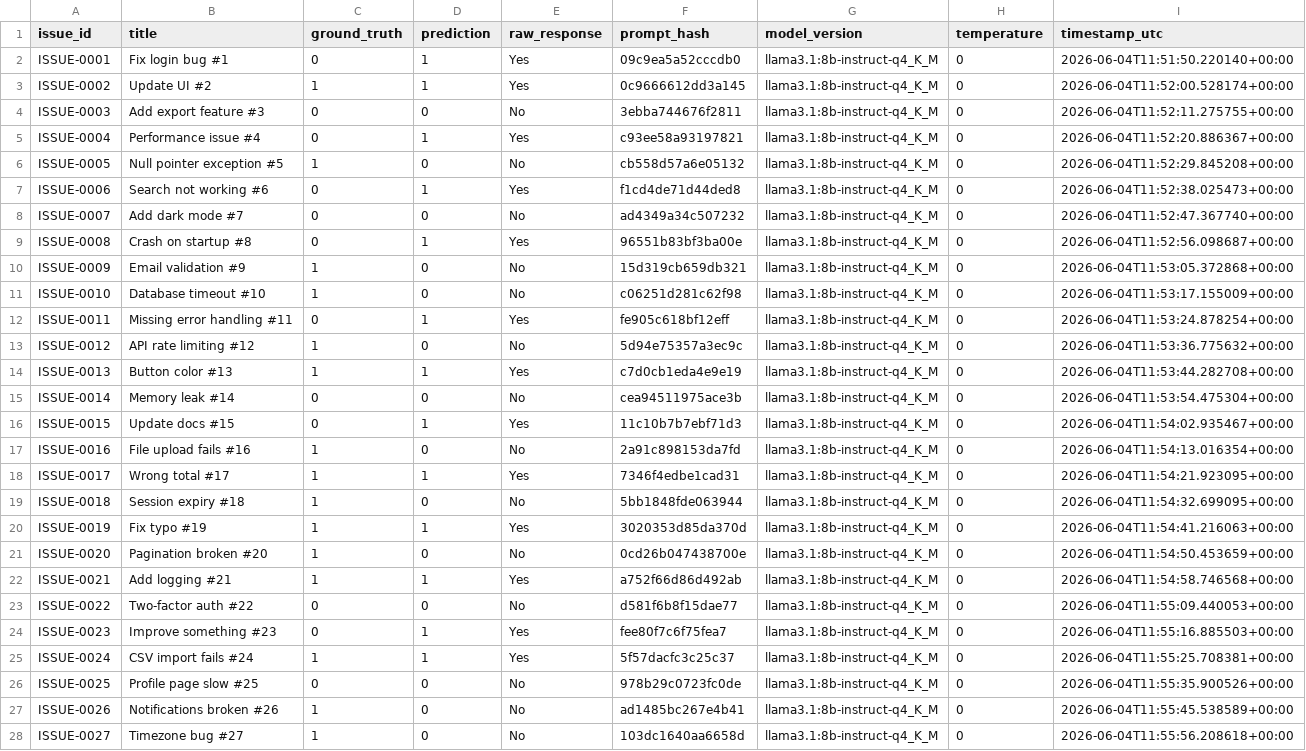
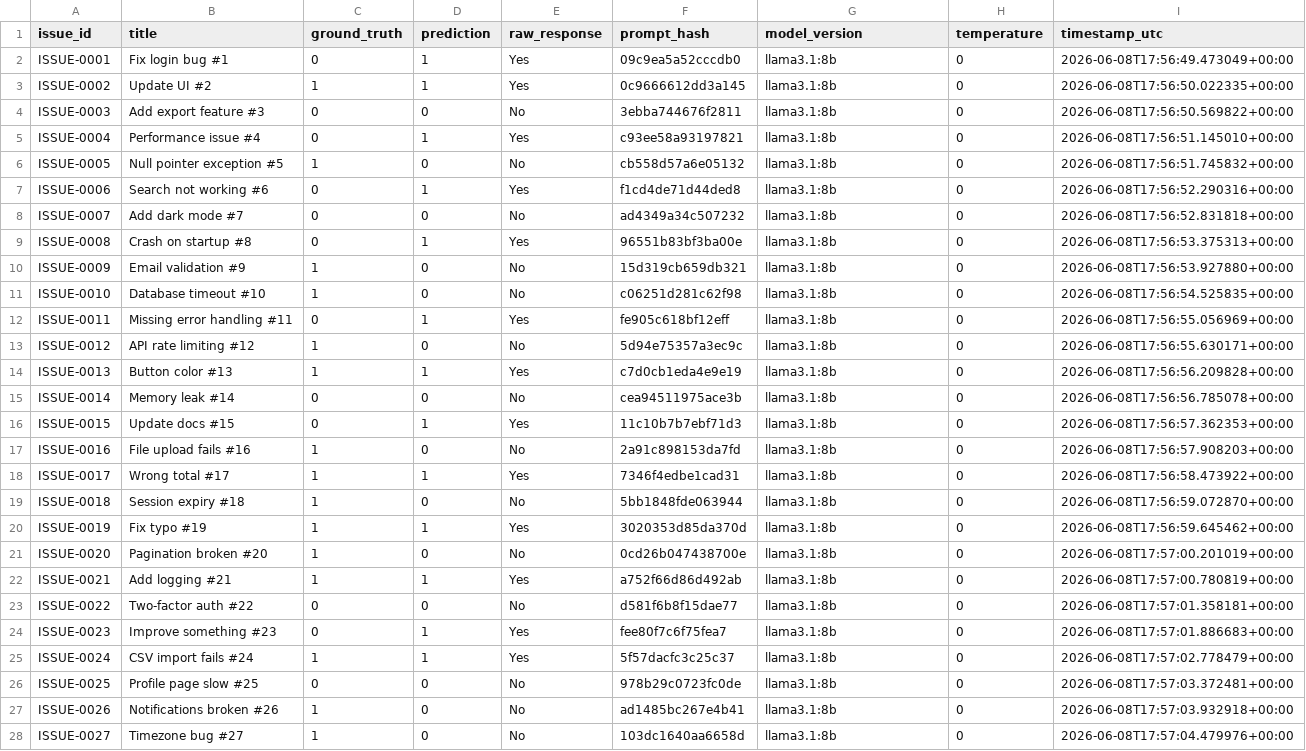
Before and after one commit to MShazilKhan7/llm_research, a CSV file: results/llama3.1/llama3.1_ambiguity_few_shot.csv, drawn as a sheet; only a part is shown; the diff covers the shown part only; the diff names each change by its address in the sheet, - before the commit and + after, or states it on an @@ line.

Commit message:
llama3.1 run for both tasks

```diff
--- a/results/llama3.1/llama3.1_ambiguity_few_shot.csv
+++ b/results/llama3.1/llama3.1_ambiguity_few_shot.csv
-G2:G28 (model_version): llama3.1:8b-instruct-q4_K_M
+G2:G28 (model_version): llama3.1:8b
-I2 (timestamp_utc): 2026-06-04T11:51:50.220140+00:00
+I2 (timestamp_utc): 2026-06-08T17:56:49.473049+00:00
-I3 (timestamp_utc): 2026-06-04T11:52:00.528174+00:00
+I3 (timestamp_utc): 2026-06-08T17:56:50.022335+00:00
-I4 (timestamp_utc): 2026-06-04T11:52:11.275755+00:00
+I4 (timestamp_utc): 2026-06-08T17:56:50.569822+00:00
-I5 (timestamp_utc): 2026-06-04T11:52:20.886367+00:00
+I5 (timestamp_utc): 2026-06-08T17:56:51.145010+00:00
-I6 (timestamp_utc): 2026-06-04T11:52:29.845208+00:00
+I6 (timestamp_utc): 2026-06-08T17:56:51.745832+00:00
-I7 (timestamp_utc): 2026-06-04T11:52:38.025473+00:00
+I7 (timestamp_utc): 2026-06-08T17:56:52.290316+00:00
-I8 (timestamp_utc): 2026-06-04T11:52:47.367740+00:00
+I8 (timestamp_utc): 2026-06-08T17:56:52.831818+00:00
-I9 (timestamp_utc): 2026-06-04T11:52:56.098687+00:00
+I9 (timestamp_utc): 2026-06-08T17:56:53.375313+00:00
-I10 (timestamp_utc): 2026-06-04T11:53:05.372868+00:00
+I10 (timestamp_utc): 2026-06-08T17:56:53.927880+00:00
-I11 (timestamp_utc): 2026-06-04T11:53:17.155009+00:00
+I11 (timestamp_utc): 2026-06-08T17:56:54.525835+00:00
-I12 (timestamp_utc): 2026-06-04T11:53:24.878254+00:00
+I12 (timestamp_utc): 2026-06-08T17:56:55.056969+00:00
-I13 (timestamp_utc): 2026-06-04T11:53:36.775632+00:00
+I13 (timestamp_utc): 2026-06-08T17:56:55.630171+00:00
-I14 (timestamp_utc): 2026-06-04T11:53:44.282708+00:00
+I14 (timestamp_utc): 2026-06-08T17:56:56.209828+00:00
-I15 (timestamp_utc): 2026-06-04T11:53:54.475304+00:00
+I15 (timestamp_utc): 2026-06-08T17:56:56.785078+00:00
-I16 (timestamp_utc): 2026-06-04T11:54:02.935467+00:00
+I16 (timestamp_utc): 2026-06-08T17:56:57.362353+00:00
-I17 (timestamp_utc): 2026-06-04T11:54:13.016354+00:00
+I17 (timestamp_utc): 2026-06-08T17:56:57.908203+00:00
-I18 (timestamp_utc): 2026-06-04T11:54:21.923095+00:00
+I18 (timestamp_utc): 2026-06-08T17:56:58.473922+00:00
-I19 (timestamp_utc): 2026-06-04T11:54:32.699095+00:00
+I19 (timestamp_utc): 2026-06-08T17:56:59.072870+00:00
-I20 (timestamp_utc): 2026-06-04T11:54:41.216063+00:00
+I20 (timestamp_utc): 2026-06-08T17:56:59.645462+00:00
-I21 (timestamp_utc): 2026-06-04T11:54:50.453659+00:00
+I21 (timestamp_utc): 2026-06-08T17:57:00.201019+00:00
-I22 (timestamp_utc): 2026-06-04T11:54:58.746568+00:00
+I22 (timestamp_utc): 2026-06-08T17:57:00.780819+00:00
-I23 (timestamp_utc): 2026-06-04T11:55:09.440053+00:00
+I23 (timestamp_utc): 2026-06-08T17:57:01.358181+00:00
-I24 (timestamp_utc): 2026-06-04T11:55:16.885503+00:00
+I24 (timestamp_utc): 2026-06-08T17:57:01.886683+00:00
-I25 (timestamp_utc): 2026-06-04T11:55:25.708381+00:00
+I25 (timestamp_utc): 2026-06-08T17:57:02.778479+00:00
-I26 (timestamp_utc): 2026-06-04T11:55:35.900526+00:00
+I26 (timestamp_utc): 2026-06-08T17:57:03.372481+00:00
-I27 (timestamp_utc): 2026-06-04T11:55:45.538589+00:00
+I27 (timestamp_utc): 2026-06-08T17:57:03.932918+00:00
-I28 (timestamp_utc): 2026-06-04T11:55:56.208618+00:00
+I28 (timestamp_utc): 2026-06-08T17:57:04.479976+00:00
```
Also changed, not shown: 146 edited cells elsewhere in this file, results/llama3.1/llama3.1_ambiguity_zero_shot.csv, 17 other files.
